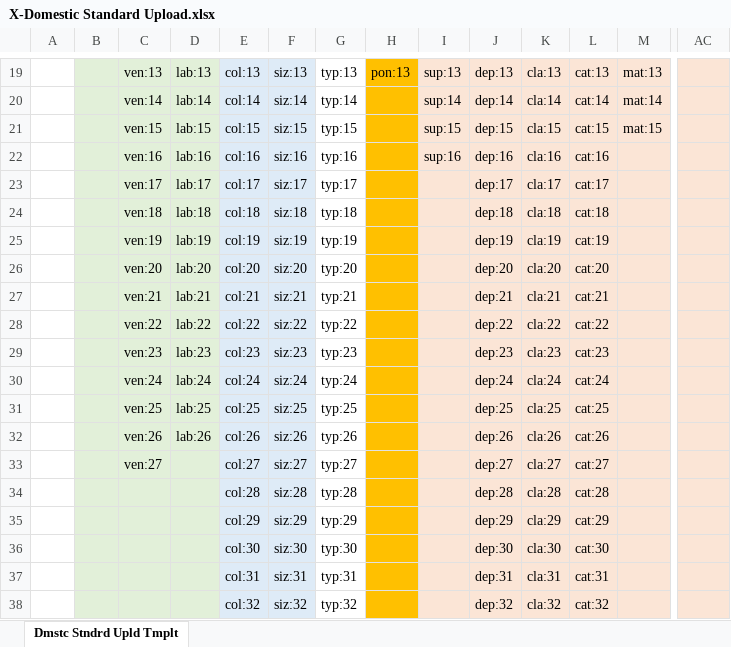
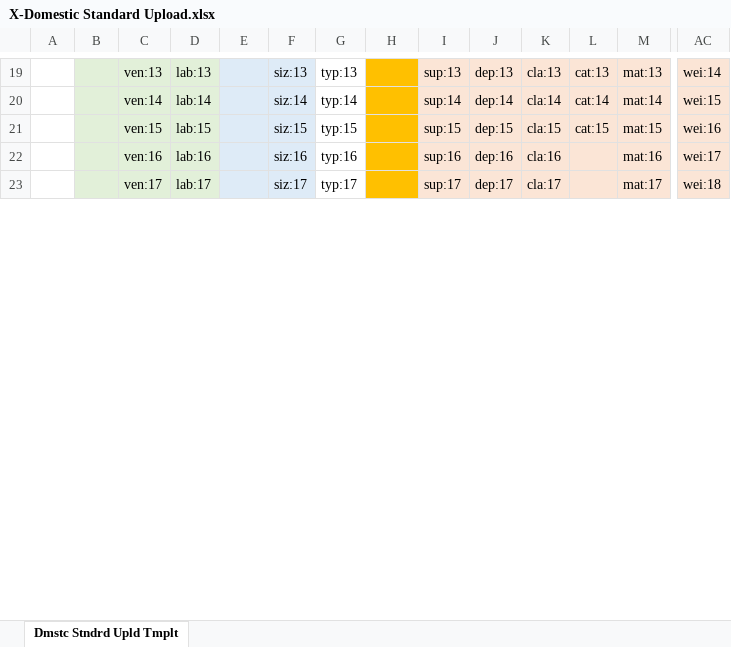
Before and after one commit to danieldreuben/PoiExcelStamper, an Excel workbook: X-Domestic Standard Upload.xlsx, sheet Dmstc Stndrd Upld Tmplt, drawn as a sheet; only a part is shown, gaps mark what is left out; values as stored, in another font and other column widths than the file's, no borders; removed rows and columns are numbered as before the commit, all else as after; rows hold the shown columns only; the diff covers the shown part only; the diff names each change by its address in the sheet, - before the commit and + after, or states it on an @@ line.

```diff
--- a/X-Domestic Standard Upload.xlsx (sheet Dmstc Stndrd Upld Tmplt)
+++ b/X-Domestic Standard Upload.xlsx (sheet Dmstc Stndrd Upld Tmplt)
-E19: col:13
+E19: (empty)
-H19: pon:13
+H19: (empty)
-AC19: (empty)
+AC19: wei:14
-E20: col:14
+E20: (empty)
-AC20: (empty)
+AC20: wei:15
-E21: col:15
+E21: (empty)
-AC21: (empty)
+AC21: wei:16
-E22: col:16
+E22: (empty)
-L22: cat:16
+L22: (empty)
-M22: (empty)
+M22: mat:16
-AC22: (empty)
+AC22: wei:17
-E23: col:17
+E23: (empty)
-I23: (empty)
+I23: sup:17
-L23: cat:17
+L23: (empty)
-M23: (empty)
+M23: mat:17
-AC23: (empty)
+AC23: wei:18
-row 24:  |  | ven:18 | lab:18 | col:18 | siz:18 | typ:18 |  |  | dep:18 | cla:18 | cat:18
-row 25:  |  | ven:19 | lab:19 | col:19 | siz:19 | typ:19 |  |  | dep:19 | cla:19 | cat:19
-row 26:  |  | ven:20 | lab:20 | col:20 | siz:20 | typ:20 |  |  | dep:20 | cla:20 | cat:20
-row 27:  |  | ven:21 | lab:21 | col:21 | siz:21 | typ:21 |  |  | dep:21 | cla:21 | cat:21
-row 28:  |  | ven:22 | lab:22 | col:22 | siz:22 | typ:22 |  |  | dep:22 | cla:22 | cat:22
-row 29:  |  | ven:23 | lab:23 | col:23 | siz:23 | typ:23 |  |  | dep:23 | cla:23 | cat:23
-row 30:  |  | ven:24 | lab:24 | col:24 | siz:24 | typ:24 |  |  | dep:24 | cla:24 | cat:24
-row 31:  |  | ven:25 | lab:25 | col:25 | siz:25 | typ:25 |  |  | dep:25 | cla:25 | cat:25
-row 32:  |  | ven:26 | lab:26 | col:26 | siz:26 | typ:26 |  |  | dep:26 | cla:26 | cat:26
-row 33:  |  | ven:27 |  | col:27 | siz:27 | typ:27 |  |  | dep:27 | cla:27 | cat:27
-row 34:  |  |  |  | col:28 | siz:28 | typ:28 |  |  | dep:28 | cla:28 | cat:28
-row 35:  |  |  |  | col:29 | siz:29 | typ:29 |  |  | dep:29 | cla:29 | cat:29
-row 36:  |  |  |  | col:30 | siz:30 | typ:30 |  |  | dep:30 | cla:30 | cat:30
-row 37:  |  |  |  | col:31 | siz:31 | typ:31 |  |  | dep:31 | cla:31 | cat:31
-row 38:  |  |  |  | col:32 | siz:32 | typ:32 |  |  | dep:32 | cla:32 | cat:32
```
Also changed, not shown: 18 added rows, 17 removed rows and 32 edited cells elsewhere in this sheet, hidden cells, Y-Domestic Standard Upload.xlsx, 2 other files.
